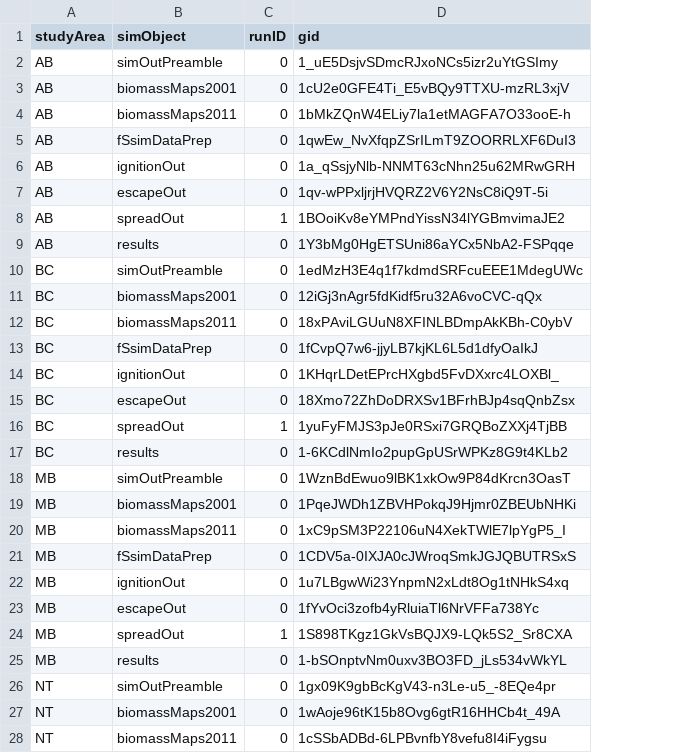
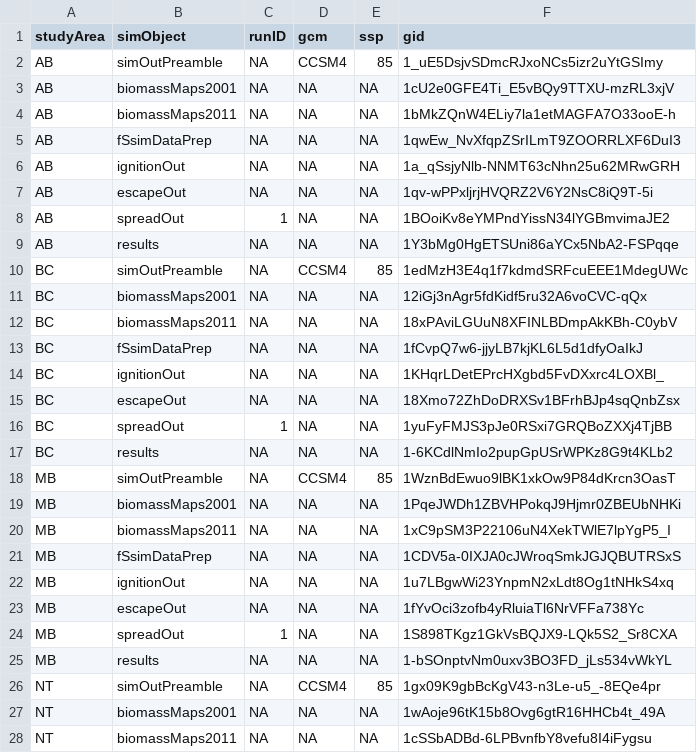
Before and after one commit to PredictiveEcology/WBI_forecasts, a CSV file: 05-google-ids.csv, drawn as a sheet; only a part is shown; the diff covers the shown part only; the diff names each change by its address in the sheet, - before the commit and + after, or states it on an @@ line.

```diff
--- a/05-google-ids.csv
+++ b/05-google-ids.csv
+column D (gcm), rows 2-28: CCSM4 | NA | NA | NA | NA | NA | NA | NA | CCSM4 | NA | NA | NA | NA | NA | NA | NA | CCSM4 | NA | NA | NA | NA | NA | NA | NA | CCSM4 | NA | NA
+column E (ssp), rows 2-28: 85 | NA | NA | NA | NA | NA | NA | NA | 85 | NA | NA | NA | NA | NA | NA | NA | 85 | NA | NA | NA | NA | NA | NA | NA | 85 | NA | NA
-C2:C7 (runID): 0
+C2:C7 (runID): NA
-C9:C15 (runID): 0
+C9:C15 (runID): NA
-C17:C23 (runID): 0
+C17:C23 (runID): NA
-C25:C28 (runID): 0
+C25:C28 (runID): NA
```
Also changed, not shown: 25 edited cells elsewhere in this file, 10 other files.
